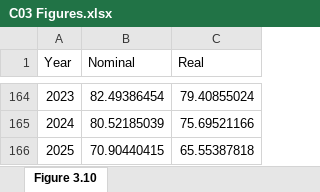
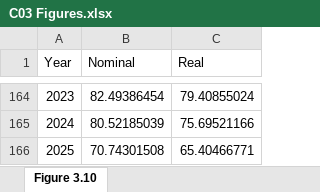
Before and after one commit to trevortombe/RealTimeGraphs, an Excel workbook: Data/C03 Figures.xlsx, sheet Figure 3.10, drawn as a sheet; only a part is shown, gaps mark what is left out; values as stored, in another font and other column widths than the file's, no borders; charts and pictures not drawn; the diff names each change by its address in the sheet, - before the commit and + after, or states it on an @@ line.

```diff
--- a/Data/C03 Figures.xlsx (sheet Figure 3.10)
+++ b/Data/C03 Figures.xlsx (sheet Figure 3.10)
-B166 (Nominal): 70.90440415
+B166 (Nominal): 70.74301508
-C166 (Real): 65.55387818
+C166 (Real): 65.40466771
```
Also changed, not shown: charts or pictures, Data/C02 Figures.xlsx, Data/C07 Figures.xlsx, 12 other files.
